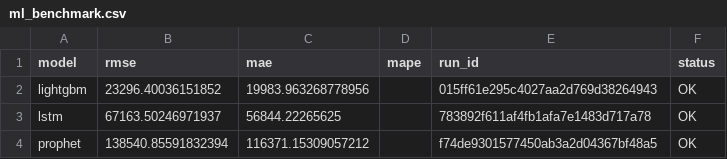
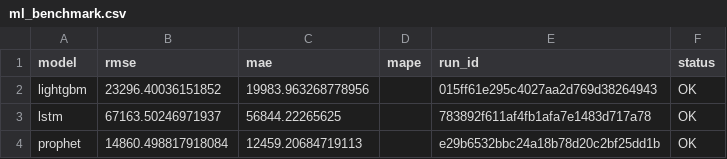
Before and after one commit to hosi04/tlcn-lakehouse, a CSV file: experiments/results/ml_benchmark.csv, drawn as a sheet.

Commit message:
add data processing configurations, revenue forecasting notebook, and experiment benchmark results

```diff
--- a/experiments/results/ml_benchmark.csv
+++ b/experiments/results/ml_benchmark.csv
@@ -3,2 +3,2 @@ lightgbm,23296.40036151852,19983.963268778956,,015ff61e295c4027aa2d769d38264943,
 lstm,67163.50246971937,56844.22265625,,783892f611af4fb1afa7e1483d717a78,OK
-prophet,138540.85591832394,116371.15309057212,,f74de9301577450ab3a2d04367bf48a5,OK
+prophet,14860.498817918084,12459.20684719113,,e29b6532bbc24a18b78d20c2bf25dd1b,OK
```
Also changed, not shown: 7 other files.
